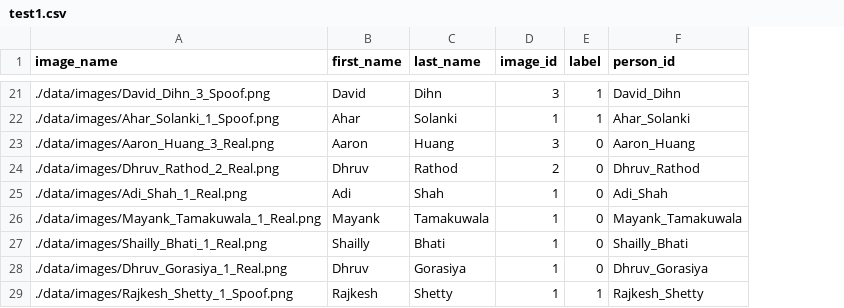
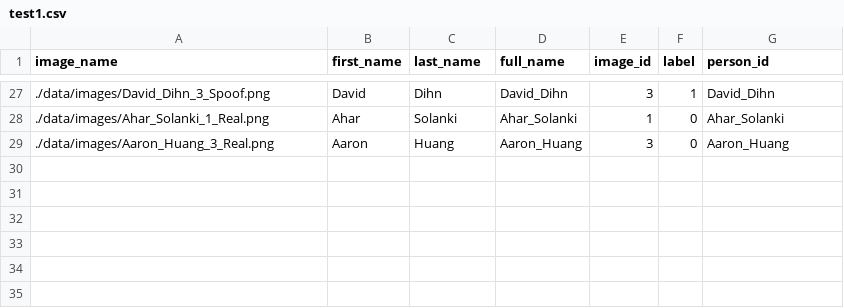
Before and after one commit to anerishah7/AntiSpoofingDetection, a CSV file: data/face_detection_model/test1.csv, drawn as a sheet; only a part is shown, gaps mark what is left out; removed rows and columns are numbered as before the commit, all else as after; the diff covers the shown part only; the diff names each change by its address in the sheet, - before the commit and + after, or states it on an @@ line.

```diff
--- a/data/face_detection_model/test1.csv
+++ b/data/face_detection_model/test1.csv
+column D (full_name), rows 27-29: David_Dihn | Ahar_Solanki | Aaron_Huang
-A28 (image_name): ./data/images/Ahar_Solanki_1_Spoof.png
+A28 (image_name): ./data/images/Ahar_Solanki_1_Real.png
-F28 (label): 1
+F28 (label): 0
-row 24: ./data/images/Dhruv_Rathod_2_Real.png | Dhruv | Rathod | 2 | 0 | Dhruv_Rathod
-row 25: ./data/images/Adi_Shah_1_Real.png | Adi | Shah | 1 | 0 | Adi_Shah
-row 26: ./data/images/Mayank_Tamakuwala_1_Real.png | Mayank | Tamakuwala | 1 | 0 | Mayank_Tamakuwala
-row 27: ./data/images/Shailly_Bhati_1_Real.png | Shailly | Bhati | 1 | 0 | Shailly_Bhati
-row 28: ./data/images/Dhruv_Gorasiya_1_Real.png | Dhruv | Gorasiya | 1 | 0 | Dhruv_Gorasiya
-row 29: ./data/images/Rajkesh_Shetty_1_Spoof.png | Rajkesh | Shetty | 1 | 1 | Rajkesh_Shetty
```
Also changed, not shown: 8 added rows, 2 removed rows and 22 edited cells elsewhere in this file, data/combined_images.csv, data/spoof_model/split1_test.csv, 4 other files.
